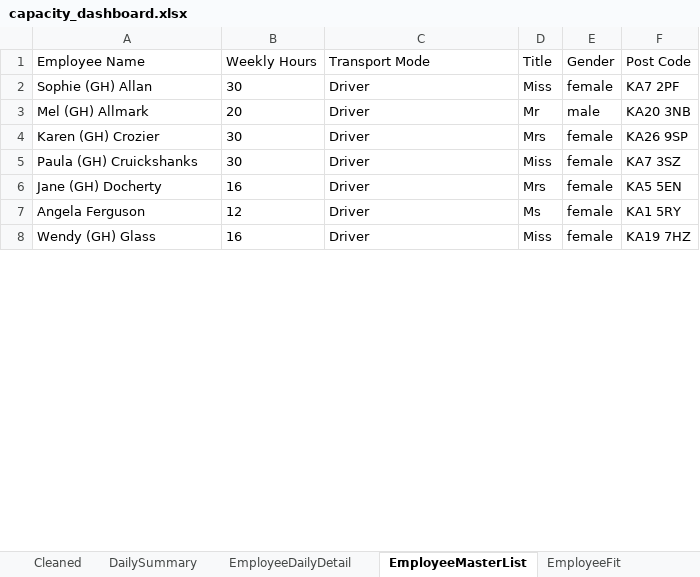
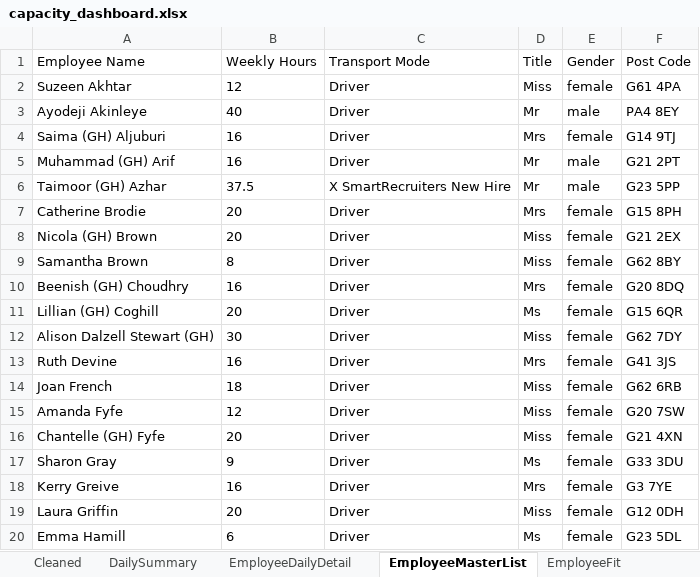
Before and after one commit to Mustansar-tech/CareCapacity, an Excel workbook: capacity_dashboard.xlsx, sheet EmployeeMasterList, drawn as a sheet; only a part is shown; values as stored, in another font and other column widths than the file's, no borders; addresses are those after the commit; the diff covers the shown part only; the diff names each change by its address in the sheet, - before the commit and + after, or states it on an @@ line.

```diff
--- a/capacity_dashboard.xlsx (sheet EmployeeMasterList)
+++ b/capacity_dashboard.xlsx (sheet EmployeeMasterList)
-A2 (Employee Name): Sophie (GH) Allan
+A2 (Employee Name): Suzeen Akhtar
-B2 (Weekly Hours): 30
+B2 (Weekly Hours): 12
-F2 (Post Code): KA7 2PF
+F2 (Post Code): G61 4PA
+row 3: Ayodeji Akinleye | 40 | Driver | Mr | male | PA4 8EY
+row 4: Saima (GH) Aljuburi | 16 | Driver | Mrs | female | G14 9TJ
-A5 (Employee Name): Mel (GH) Allmark
+A5 (Employee Name): Muhammad (GH) Arif
-B5 (Weekly Hours): 20
+B5 (Weekly Hours): 16
-F5 (Post Code): KA20 3NB
+F5 (Post Code): G21 2PT
+row 6: Taimoor (GH) Azhar | 37.5 | X SmartRecruiters New Hire | Mr | male | G23 5PP
+row 7: Catherine Brodie | 20 | Driver | Mrs | female | G15 8PH
+row 8: Nicola (GH) Brown | 20 | Driver | Miss | female | G21 2EX
+row 9: Samantha Brown | 8 | Driver | Miss | female | G62 8BY
-A10 (Employee Name): Karen (GH) Crozier
+A10 (Employee Name): Beenish (GH) Choudhry
-B10 (Weekly Hours): 30
+B10 (Weekly Hours): 16
-F10 (Post Code): KA26 9SP
+F10 (Post Code): G20 8DQ
+row 11: Lillian (GH) Coghill | 20 | Driver | Ms | female | G15 6QR
-A12 (Employee Name): Paula (GH) Cruickshanks
+A12 (Employee Name): Alison Dalzell Stewart (GH)
-F12 (Post Code): KA7 3SZ
+F12 (Post Code): G62 7DY
-A13 (Employee Name): Jane (GH) Docherty
+A13 (Employee Name): Ruth Devine
-F13 (Post Code): KA5 5EN
+F13 (Post Code): G41 3JS
+row 14: Joan French | 18 | Driver | Miss | female | G62 6RB
-A15 (Employee Name): Angela Ferguson
+A15 (Employee Name): Amanda Fyfe
-D15 (Title): Ms
+D15 (Title): Miss
-F15 (Post Code): KA1 5RY
+F15 (Post Code): G20 7SW
+row 16: Chantelle (GH) Fyfe | 20 | Driver | Miss | female | G21 4XN
+row 17: Sharon Gray | 9 | Driver | Ms | female | G33 3DU
-A18 (Employee Name): Wendy (GH) Glass
+A18 (Employee Name): Kerry Greive
-D18 (Title): Miss
+D18 (Title): Mrs
-F18 (Post Code): KA19 7HZ
+F18 (Post Code): G3 7YE
+row 19: Laura Griffin | 20 | Driver | Miss | female | G12 0DH
+row 20: Emma Hamill | 6 | Driver | Ms | female | G23 5DL
```
Also changed, not shown: 19 added rows, 1 removed row and 19 edited cells elsewhere in this sheet, sheet Cleaned, sheet EmployeeDailyDetail, sheet DailySummary.
